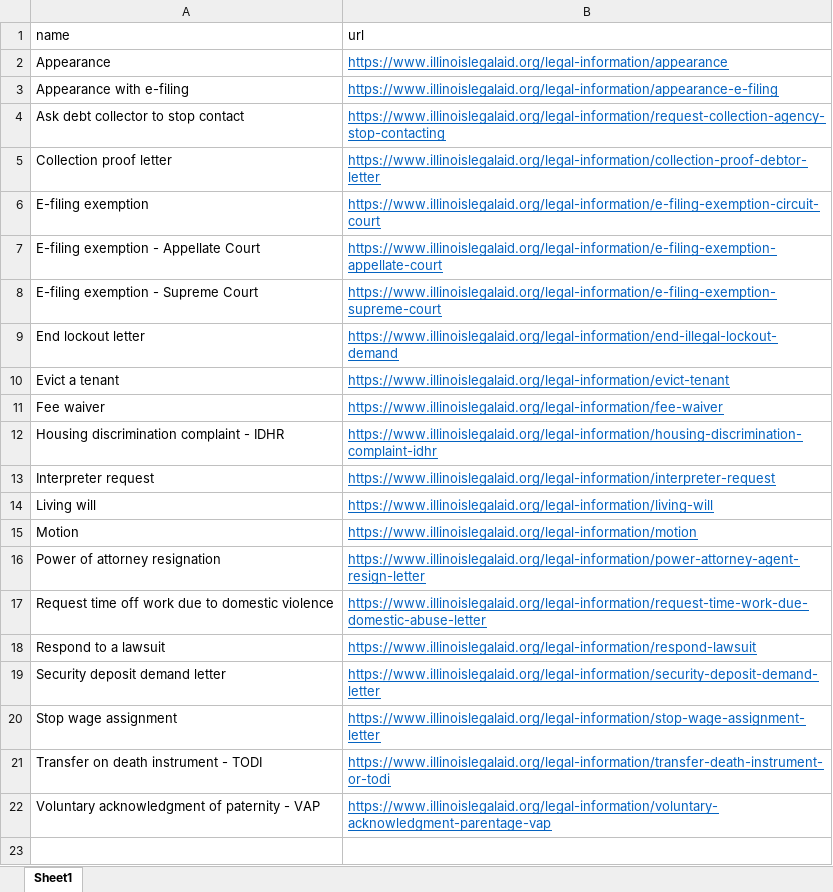
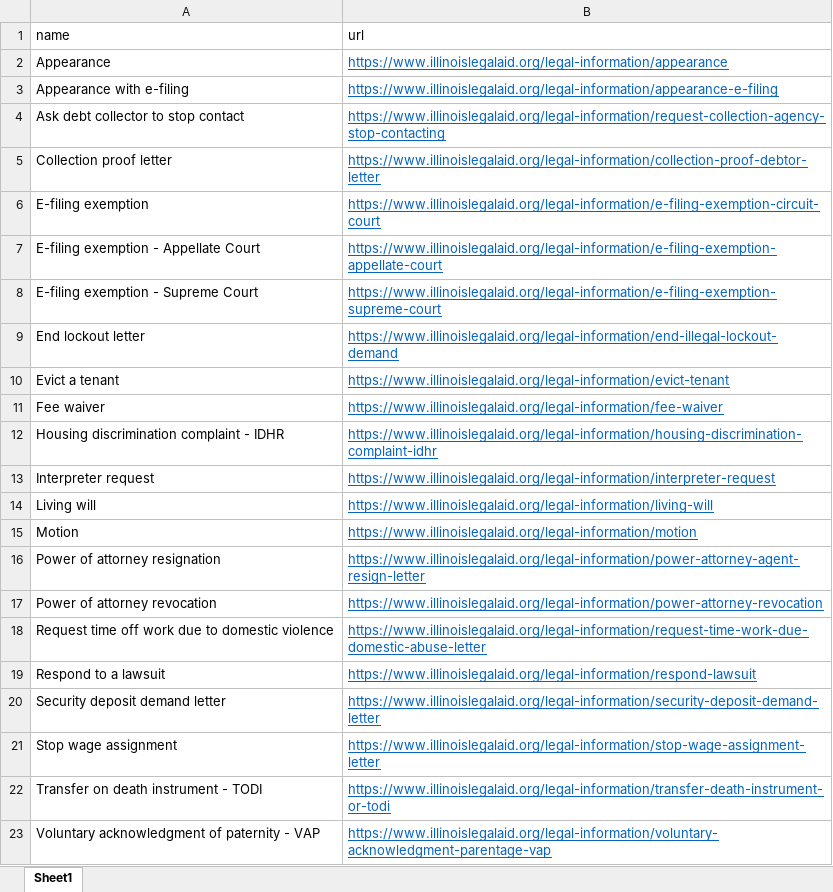
Before and after one commit to mnewsted/docassemble-ILAO, an Excel workbook: docassemble/ILAO/data/sources/ilao_docassemble_easy_forms.xlsx, sheet Sheet1, drawn as a sheet; values as stored, in another font and other column widths than the file's, no borders; the diff names each change by its address in the sheet, - before the commit and + after, or states it on an @@ line.

Commit message:
AddedPOARevocationToEasyFormList

```diff
--- a/docassemble/ILAO/data/sources/ilao_docassemble_easy_forms.xlsx (sheet Sheet1)
+++ b/docassemble/ILAO/data/sources/ilao_docassemble_easy_forms.xlsx (sheet Sheet1)
+row 17: Power of attorney revocation | https://www.illinoislegalaid.org/legal-information/power-attorney-revocation
```
Also changed, not shown: 2 other files.
